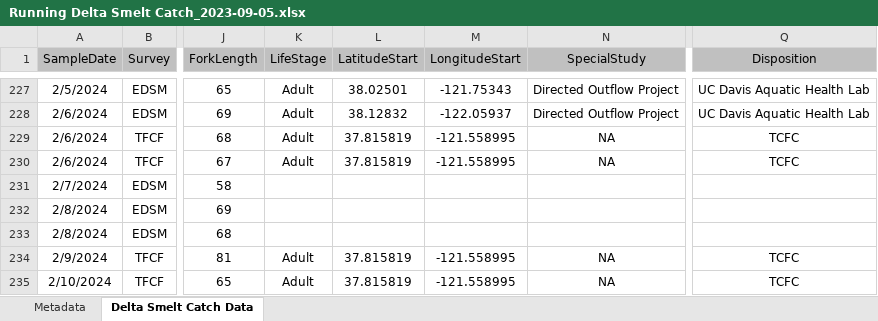
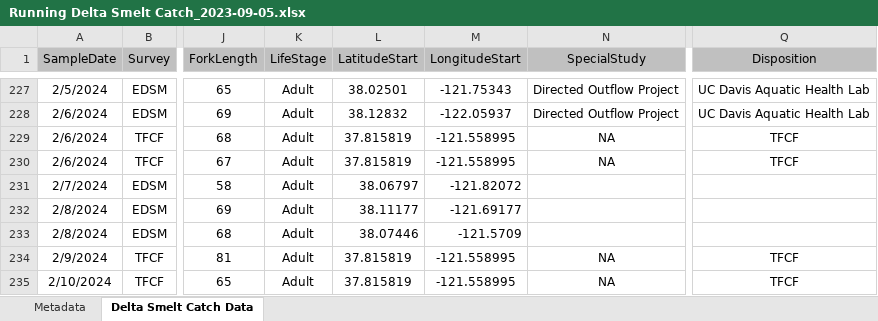
Before and after one commit to rosehartman/SmeltMap, an Excel workbook: Running Delta Smelt Catch_2023-09-05.xlsx, sheet Delta Smelt Catch Data, drawn as a sheet; only a part is shown, gaps mark what is left out; values as stored, in another font and other column widths than the file's, no borders; the diff covers the shown part only; the diff names each change by its address in the sheet, - before the commit and + after, or states it on an @@ line.

```diff
--- a/Running Delta Smelt Catch_2023-09-05.xlsx (sheet Delta Smelt Catch Data)
+++ b/Running Delta Smelt Catch_2023-09-05.xlsx (sheet Delta Smelt Catch Data)
-Q229:Q230 (Disposition): TCFC
+Q229:Q230 (Disposition): TFCF
-K231:K233 (LifeStage): (empty)
+K231:K233 (LifeStage): Adult
-L231 (LatitudeStart): (empty)
+L231 (LatitudeStart): 38.06797
-M231 (LongitudeStart): (empty)
+M231 (LongitudeStart): -121.82072
-L232 (LatitudeStart): (empty)
+L232 (LatitudeStart): 38.11177
-M232 (LongitudeStart): (empty)
+M232 (LongitudeStart): -121.69177
-L233 (LatitudeStart): (empty)
+L233 (LatitudeStart): 38.07446
-M233 (LongitudeStart): (empty)
+M233 (LongitudeStart): -121.5709
-Q234:Q235 (Disposition): TCFC
+Q234:Q235 (Disposition): TFCF
```
Also changed, not shown: 4 added rows, 93 hidden or unhidden rows and 7 edited cells elsewhere in this sheet, hidden cells, 1 other file.
